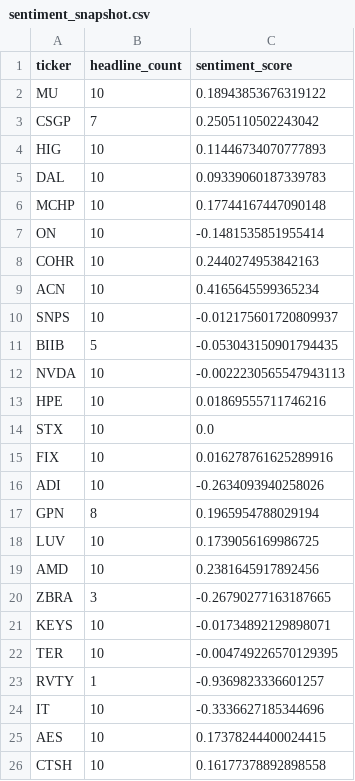
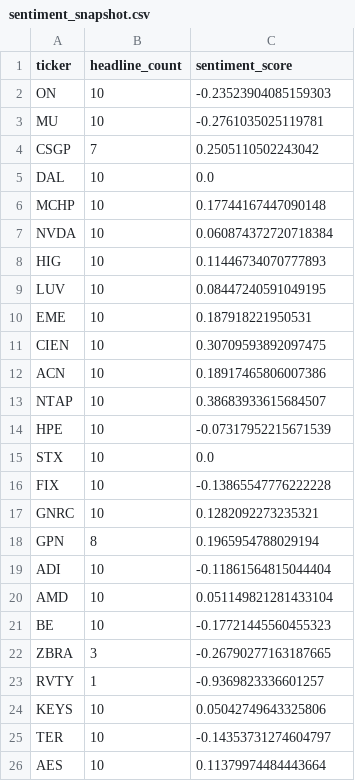
Before and after one commit to isaiahdm792-alt/stock--screener, a CSV file: sentiment_snapshot.csv, drawn as a sheet; only a part is shown; the diff covers the shown part only.

```diff
--- a/sentiment_snapshot.csv
+++ b/sentiment_snapshot.csv
@@ -1,26 +1,26 @@
 ticker,headline_count,sentiment_score
-MU,10,0.18943853676319122
+ON,10,-0.23523904085159303
+MU,10,-0.2761035025119781
 CSGP,7,0.2505110502243042
+DAL,10,0.0
+MCHP,10,0.17744167447090148
+NVDA,10,0.060874372720718384
 HIG,10,0.11446734070777893
-DAL,10,0.09339060187339783
-MCHP,10,0.17744167447090148
-ON,10,-0.1481535851955414
-COHR,10,0.2440274953842163
-ACN,10,0.4165645599365234
-SNPS,10,-0.012175601720809937
-BIIB,5,-0.053043150901794435
-NVDA,10,-0.0022230565547943113
-HPE,10,0.01869555711746216
+LUV,10,0.08447240591049195
+EME,10,0.187918221950531
+CIEN,10,0.30709593892097475
+ACN,10,0.18917465806007386
+NTAP,10,0.38683933615684507
+HPE,10,-0.07317952215671539
 STX,10,0.0
-FIX,10,0.016278761625289916
-ADI,10,-0.2634093940258026
+FIX,10,-0.13865547776222228
+GNRC,10,0.1282092273235321
 GPN,8,0.1965954788029194
-LUV,10,0.1739056169986725
-AMD,10,0.2381645917892456
+ADI,10,-0.11861564815044404
+AMD,10,0.051149821281433104
+BE,10,-0.17721445560455323
 ZBRA,3,-0.26790277163187665
-KEYS,10,-0.01734892129898071
-TER,10,-0.004749226570129395
 RVTY,1,-0.9369823336601257
-IT,10,-0.3336627185344696
-AES,10,0.17378244400024415
-CTSH,10,0.16177378892898558
+KEYS,10,0.05042749643325806
+TER,10,-0.14353731274604797
+AES,10,0.11379974484443664
```
Also changed, not shown: 5 added rows and 5 removed rows elsewhere in this file, fundamentals_snapshot.csv, insider_snapshot.csv, 4 other files.
